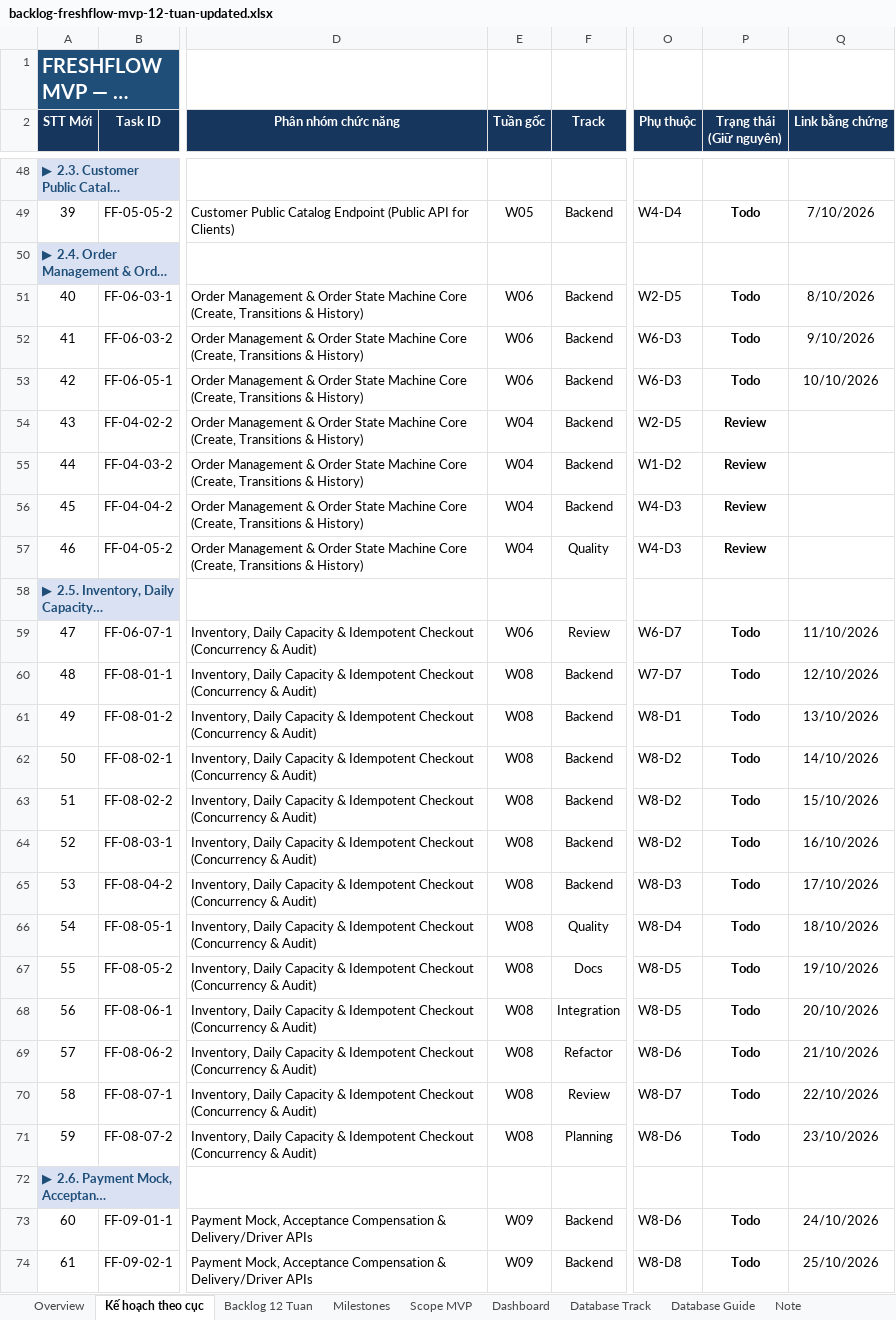
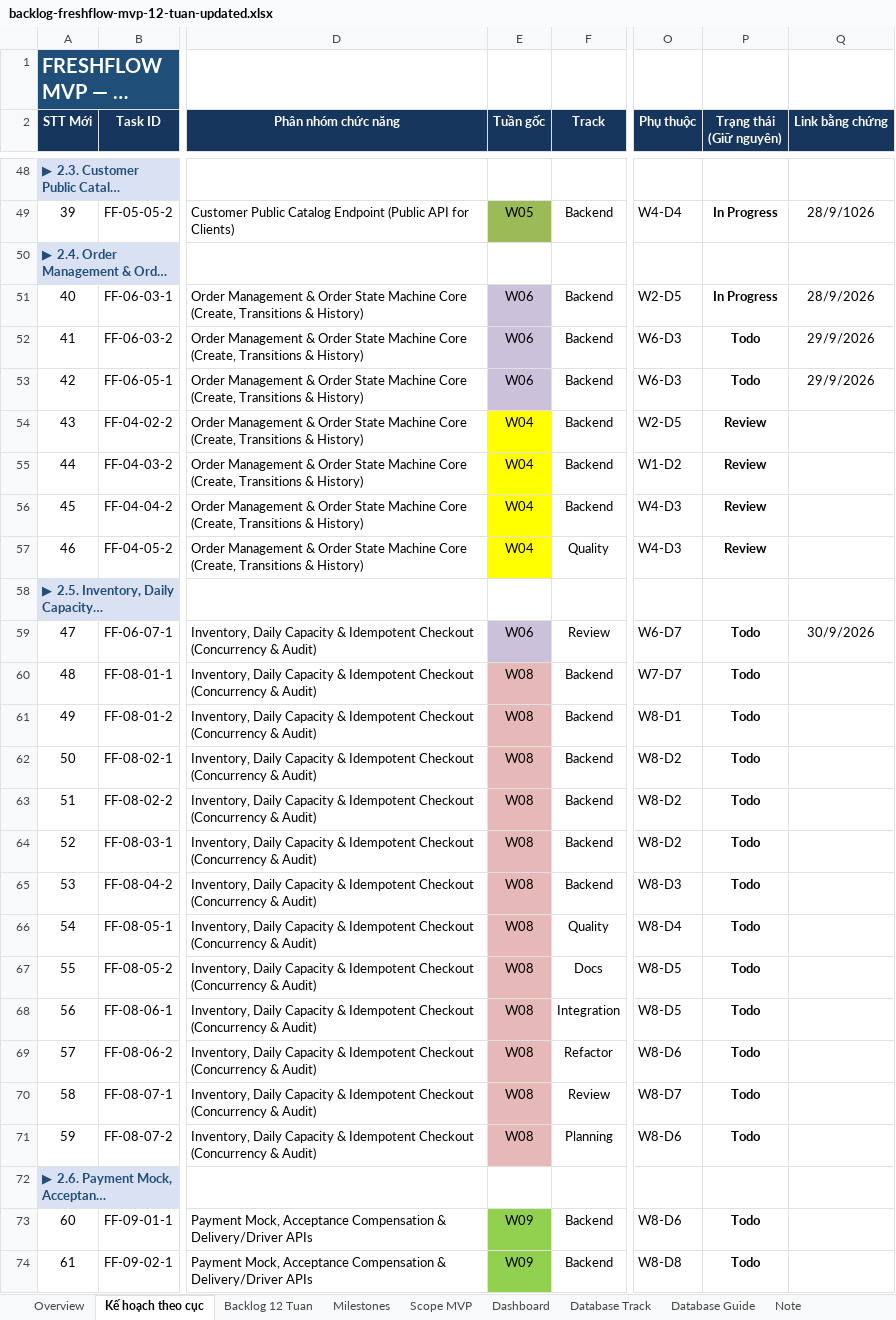
Before and after one commit to trunghieu2910/FreshFlow, an Excel workbook: plan/backlog-freshflow-mvp-12-tuan-updated.xlsx, sheet Kế hoạch theo cục, drawn as a sheet; only a part is shown, gaps mark what is left out; long unchanged cells end in …; values as stored, in another font and other column widths than the file's, no borders; conditional formats not drawn; the diff covers the shown part only; the diff names each change by its address in the sheet, - before the commit and + after, or states it on an @@ line.

```diff
--- a/plan/backlog-freshflow-mvp-12-tuan-updated.xlsx (sheet Kế hoạch theo cục)
+++ b/plan/backlog-freshflow-mvp-12-tuan-updated.xlsx (sheet Kế hoạch theo cục)
-E49 fill: none
+E49 fill: #9BBB59
-P49 (Trạng thái (Giữ nguyên)): Todo
+P49 (Trạng thái (Giữ nguyên)): In Progress
-Q49 (Link bằng chứng): 7/10/2026
+Q49 (Link bằng chứng): 28/9/1026
-E51:E53 fill: none
+E51:E53 fill: #CCC1DA
-P51 (Trạng thái (Giữ nguyên)): Todo
+P51 (Trạng thái (Giữ nguyên)): In Progress
-Q51 (Link bằng chứng): 8/10/2026
+Q51 (Link bằng chứng): 28/9/2026
-Q52 (Link bằng chứng): 9/10/2026
+Q52 (Link bằng chứng): 29/9/2026
-Q53 (Link bằng chứng): 10/10/2026
+Q53 (Link bằng chứng): 29/9/2026
-E54:E57 fill: none
+E54:E57 fill: #FFFF00
-E59 fill: none
+E59 fill: #CCC1DA
-Q59 (Link bằng chứng): 11/10/2026
+Q59 (Link bằng chứng): 30/9/2026
-E60:E71 fill: none
+E60:E71 fill: #E6B9B8
-Q60 (Link bằng chứng): 12/10/2026
+Q60 (Link bằng chứng): (empty)
-Q61 (Link bằng chứng): 13/10/2026
+Q61 (Link bằng chứng): (empty)
-Q62 (Link bằng chứng): 14/10/2026
+Q62 (Link bằng chứng): (empty)
-Q63 (Link bằng chứng): 15/10/2026
+Q63 (Link bằng chứng): (empty)
-Q64 (Link bằng chứng): 16/10/2026
+Q64 (Link bằng chứng): (empty)
-Q65 (Link bằng chứng): 17/10/2026
+Q65 (Link bằng chứng): (empty)
-Q66 (Link bằng chứng): 18/10/2026
+Q66 (Link bằng chứng): (empty)
-Q67 (Link bằng chứng): 19/10/2026
+Q67 (Link bằng chứng): (empty)
-Q68 (Link bằng chứng): 20/10/2026
+Q68 (Link bằng chứng): (empty)
-Q69 (Link bằng chứng): 21/10/2026
+Q69 (Link bằng chứng): (empty)
-Q70 (Link bằng chứng): 22/10/2026
+Q70 (Link bằng chứng): (empty)
-Q71 (Link bằng chứng): 23/10/2026
+Q71 (Link bằng chứng): (empty)
-E73:E74 fill: none
+E73:E74 fill: #92D050
-Q73 (Link bằng chứng): 24/10/2026
+Q73 (Link bằng chứng): (empty)
-Q74 (Link bằng chứng): 25/10/2026
+Q74 (Link bằng chứng): (empty)
```
Also changed, not shown: 20 edited cells and cell formats elsewhere in this sheet, sheet Overview, 11 other files.
